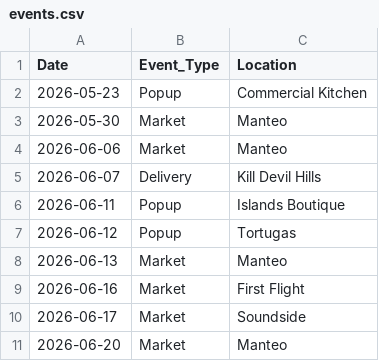
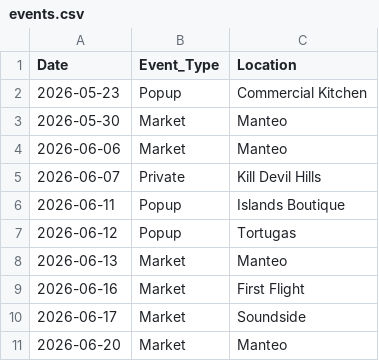
Before and after one commit to zoetankersley/sunrise_social_club, a CSV file: data/external/events.csv, drawn as a sheet.

```diff
--- a/data/external/events.csv
+++ b/data/external/events.csv
@@ -4,3 +4,3 @@ Date,Event_Type,Location
 2026-06-06,Market,Manteo
-2026-06-07,Delivery,Kill Devil Hills
+2026-06-07,Private,Kill Devil Hills
 2026-06-11,Popup,Islands Boutique
```
Also changed, not shown: data/processed/sales_merged.csv, 5 other files.
